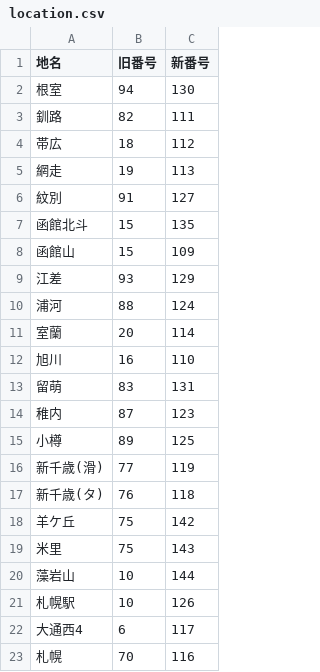
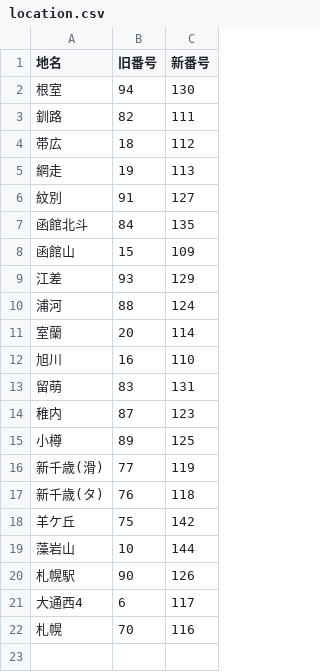
Before and after one commit to mooyax/router_selector, a CSV file: location.csv, drawn as a sheet.

```diff
--- a/location.csv
+++ b/location.csv
@@ -6,3 +6,3 @@
 紋別,91,127
-函館北斗,15,135
+函館北斗,84,135
 函館山,15,109
@@ -18,5 +18,4 @@
 羊ケ丘,75,142
-米里,75,143
 藻岩山,10,144
-札幌駅,10,126
+札幌駅,90,126
 大通西4,6,117
```
Also changed, not shown: 5 other files.
